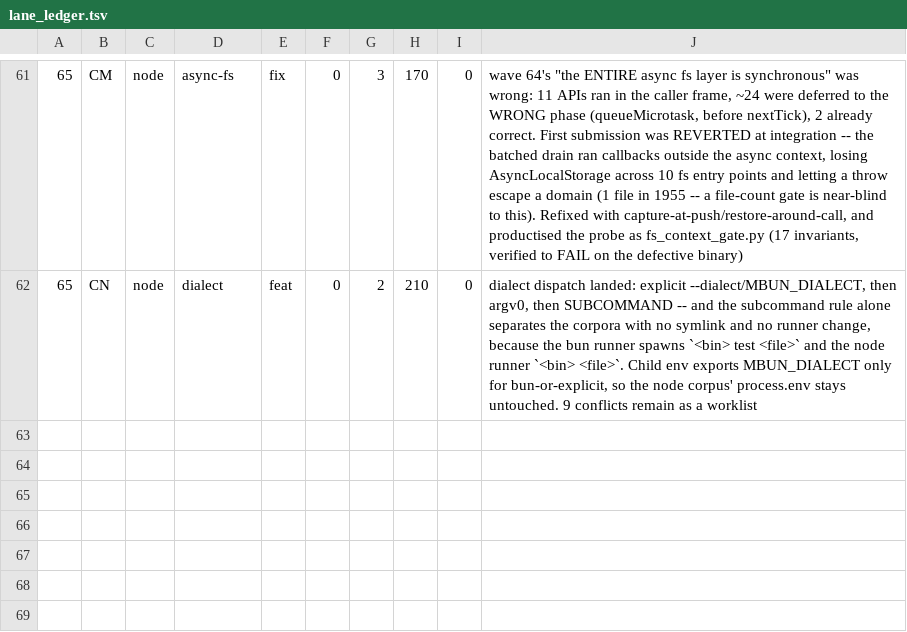
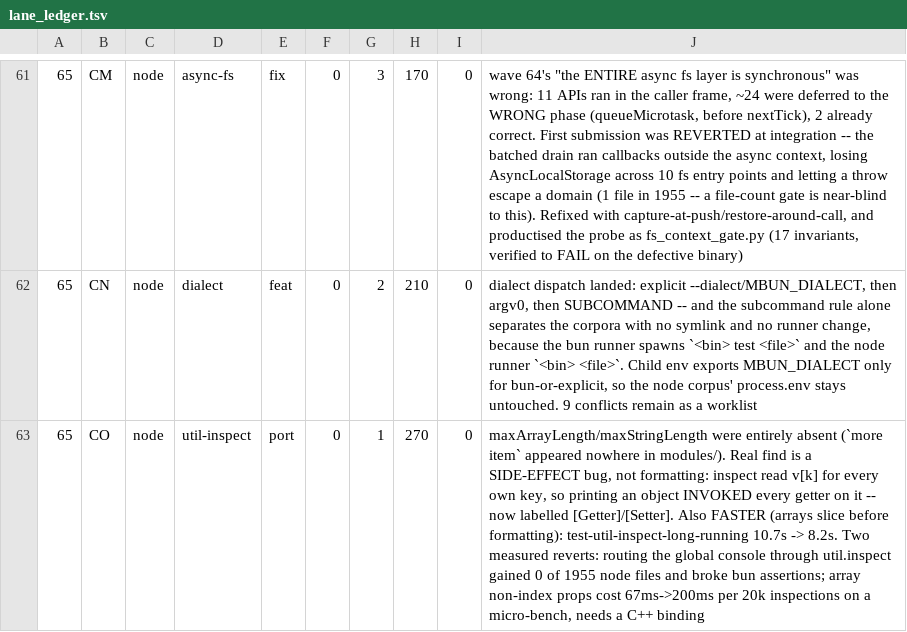
Before and after one commit to Sunrisepeak/mbun, a TSV file: tools/integration/lane_ledger.tsv, drawn as a sheet; only a part is shown, gaps mark what is left out; the diff names each change by its address in the sheet, - before the commit and + after, or states it on an @@ line.

```diff
--- a/tools/integration/lane_ledger.tsv
+++ b/tools/integration/lane_ledger.tsv
+row 63: 65 | CO | node | util-inspect | port | 0 | 1 | 270 | 0 | maxArrayLength/maxStringLength were entirely absent (`more item` appeared nowhere in modules/). Real find is a SIDE-EFFECT bug, not formatting: inspect read v[k] for every own key, so printing an object INVOKED every getter on it -- now labelled [Getter]/[Setter]. Also FASTER (arrays slice before formatting): test-util-inspect-long-running 10.7s -> 8.2s. Two measured reverts: routing the global console through util.inspect gained 0 of 1955 node files and broke bun assertions; array non-index props cost 67ms->200ms per 20k inspections on a micro-bench, needs a C++ binding
```
Also changed, not shown: tools/integration/struck.tsv.
